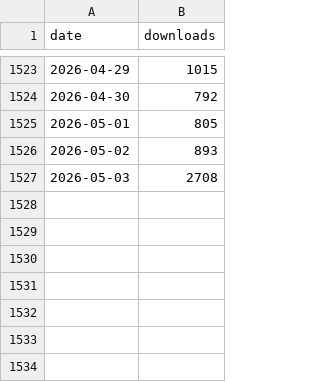
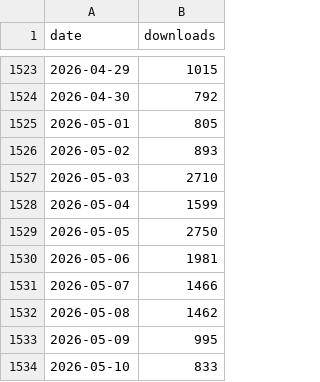
Before and after one commit to lauraluebbert/gget_downloads, a CSV file: data/bigquery_gget_daily.csv, drawn as a sheet; only a part is shown, gaps mark what is left out.

```diff
--- a/data/bigquery_gget_daily.csv
+++ b/data/bigquery_gget_daily.csv
@@ -1526,2 +1526,9 @@ date,downloads
 2026-05-02,893
-2026-05-03,2708
+2026-05-03,2710
+2026-05-04,1599
+2026-05-05,2750
+2026-05-06,1981
+2026-05-07,1466
+2026-05-08,1462
+2026-05-09,995
+2026-05-10,833
```
Also changed, not shown: data/bigquery_gget_country.csv, data/bigquery_gget_mirrors.csv, 11 other files.
